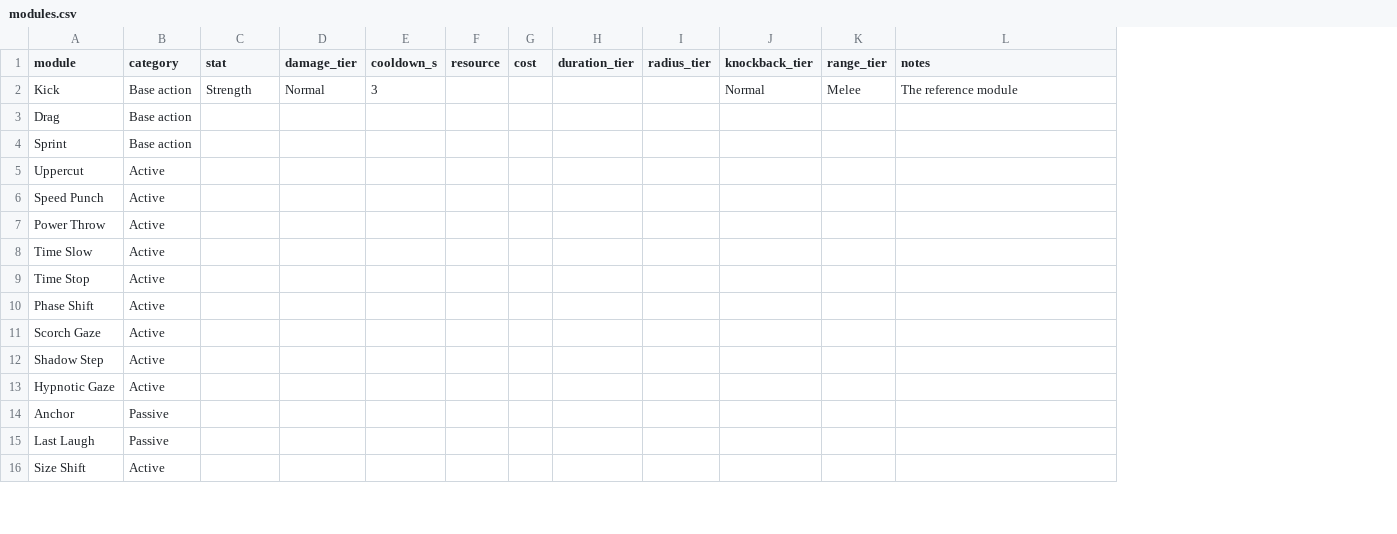
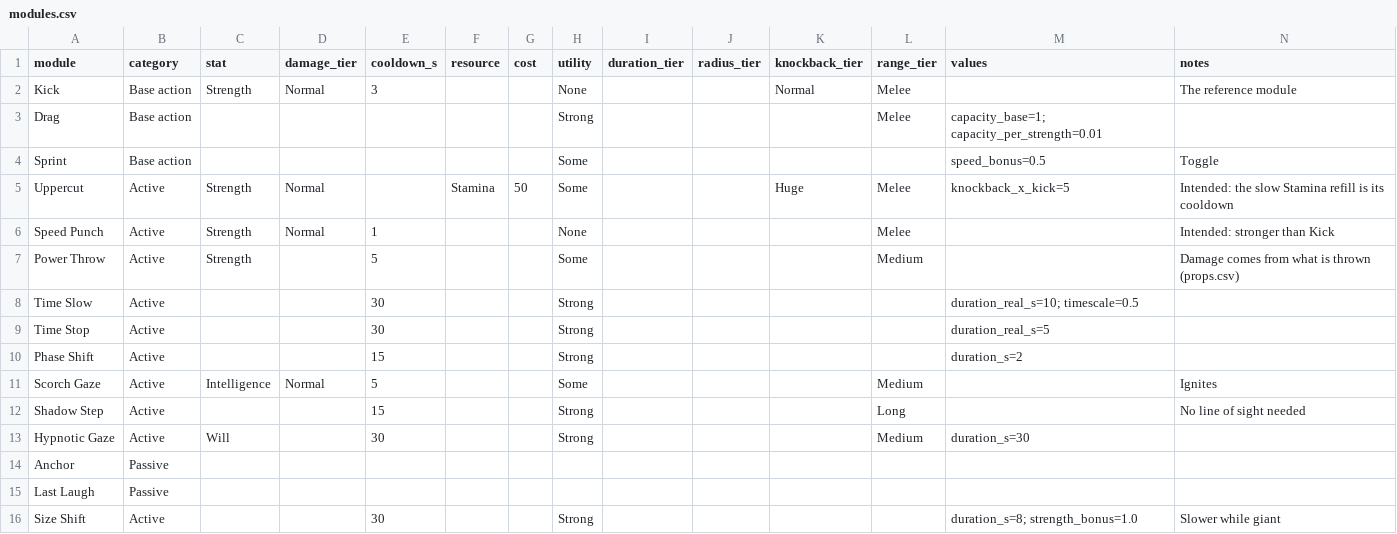
Before and after one commit to Dehaku/Zenthium-Swift-, a CSV file: design/data/modules.csv, drawn as a sheet; only a part is shown; addresses are those after the commit; the diff covers the shown part only; the diff names each change by its address in the sheet, - before the commit and + after, or states it on an @@ line.

```diff
--- a/design/data/modules.csv
+++ b/design/data/modules.csv
+column H (utility), rows 2-16: None | Strong | Some | Some | None | Some | Strong | Strong | Strong | Some | Strong | Strong |  |  | Strong
+column M (values), rows 3-16: capacity_base=1; capacity_per_strength=0.01 | speed_bonus=0.5 | knockback_x_kick=5 |  |  | duration_real_s=10; timescale=0.5 | duration_real_s=5 | duration_s=2 |  |  | duration_s=30 |  |  | duration_s=8; strength_bonus=1.0
-L3 (range_tier): (empty)
+L3 (range_tier): Melee
-N4 (notes): (empty)
+N4 (notes): Toggle
-C5:C7 (stat): (empty)
+C5:C7 (stat): Strength
-D5:D6 (damage_tier): (empty)
+D5:D6 (damage_tier): Normal
-F5 (resource): (empty)
+F5 (resource): Stamina
-G5 (cost): (empty)
+G5 (cost): 50
-K5 (knockback_tier): (empty)
+K5 (knockback_tier): Huge
-L5:L6 (range_tier): (empty)
+L5:L6 (range_tier): Melee
-N5 (notes): (empty)
+N5 (notes): Intended: the slow Stamina refill is its cooldown
-E6 (cooldown_s): (empty)
+E6 (cooldown_s): 1
-N6 (notes): (empty)
+N6 (notes): Intended: stronger than Kick
-E7 (cooldown_s): (empty)
+E7 (cooldown_s): 5
-L7 (range_tier): (empty)
+L7 (range_tier): Medium
-N7 (notes): (empty)
+N7 (notes): Damage comes from what is thrown (props.csv)
-E8:E9 (cooldown_s): (empty)
+E8:E9 (cooldown_s): 30
-E10 (cooldown_s): (empty)
+E10 (cooldown_s): 15
-C11 (stat): (empty)
+C11 (stat): Intelligence
-D11 (damage_tier): (empty)
+D11 (damage_tier): Normal
-E11 (cooldown_s): (empty)
+E11 (cooldown_s): 5
-L11 (range_tier): (empty)
+L11 (range_tier): Medium
-N11 (notes): (empty)
+N11 (notes): Ignites
-E12 (cooldown_s): (empty)
+E12 (cooldown_s): 15
-L12 (range_tier): (empty)
+L12 (range_tier): Long
-N12 (notes): (empty)
+N12 (notes): No line of sight needed
-C13 (stat): (empty)
+C13 (stat): Will
-E13 (cooldown_s): (empty)
+E13 (cooldown_s): 30
-L13 (range_tier): (empty)
+L13 (range_tier): Medium
-E16 (cooldown_s): (empty)
+E16 (cooldown_s): 30
-N16 (notes): (empty)
+N16 (notes): Slower while giant
```
Also changed, not shown: 63 edited cells elsewhere in this file, design/data/constants.csv, 2 other files.
